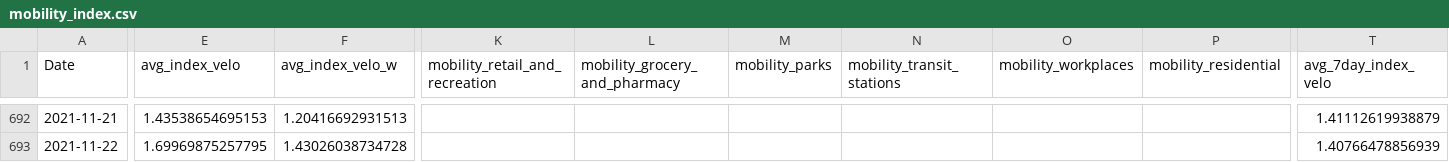
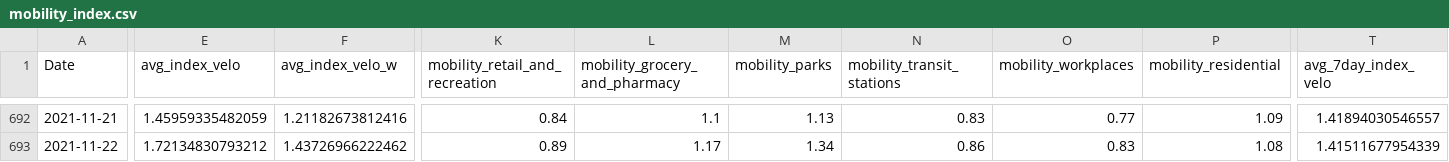
Before and after one commit to christophbaur/mobilitaets_index_zh, a CSV file: data/mobility_index.csv, drawn as a sheet; only a part is shown, gaps mark what is left out; the diff covers the shown part only; the diff names each change by its address in the sheet, - before the commit and + after, or states it on an @@ line.

```diff
--- a/data/mobility_index.csv
+++ b/data/mobility_index.csv
-E692 (avg_index_velo): 1.43538654695153
+E692 (avg_index_velo): 1.45959335482059
-F692 (avg_index_velo_w): 1.20416692931513
+F692 (avg_index_velo_w): 1.21182673812416
-K692 (mobility_retail_and_recreation): (empty)
+K692 (mobility_retail_and_recreation): 0.84
-L692 (mobility_grocery_and_pharmacy): (empty)
+L692 (mobility_grocery_and_pharmacy): 1.1
-M692 (mobility_parks): (empty)
+M692 (mobility_parks): 1.13
-N692 (mobility_transit_stations): (empty)
+N692 (mobility_transit_stations): 0.83
-O692 (mobility_workplaces): (empty)
+O692 (mobility_workplaces): 0.77
-P692 (mobility_residential): (empty)
+P692 (mobility_residential): 1.09
-T692 (avg_7day_index_velo): 1.41112619938879
+T692 (avg_7day_index_velo): 1.41894030546557
-E693 (avg_index_velo): 1.69969875257795
+E693 (avg_index_velo): 1.72134830793212
-F693 (avg_index_velo_w): 1.43026038734728
+F693 (avg_index_velo_w): 1.43726966222462
-K693 (mobility_retail_and_recreation): (empty)
+K693 (mobility_retail_and_recreation): 0.89
-L693 (mobility_grocery_and_pharmacy): (empty)
+L693 (mobility_grocery_and_pharmacy): 1.17
-M693 (mobility_parks): (empty)
+M693 (mobility_parks): 1.34
-N693 (mobility_transit_stations): (empty)
+N693 (mobility_transit_stations): 0.86
-O693 (mobility_workplaces): (empty)
+O693 (mobility_workplaces): 0.83
-P693 (mobility_residential): (empty)
+P693 (mobility_residential): 1.08
-T693 (avg_7day_index_velo): 1.40766478856939
+T693 (avg_7day_index_velo): 1.41511677954339
```
Also changed, not shown: 4 added rows and 95 edited cells elsewhere in this file.
